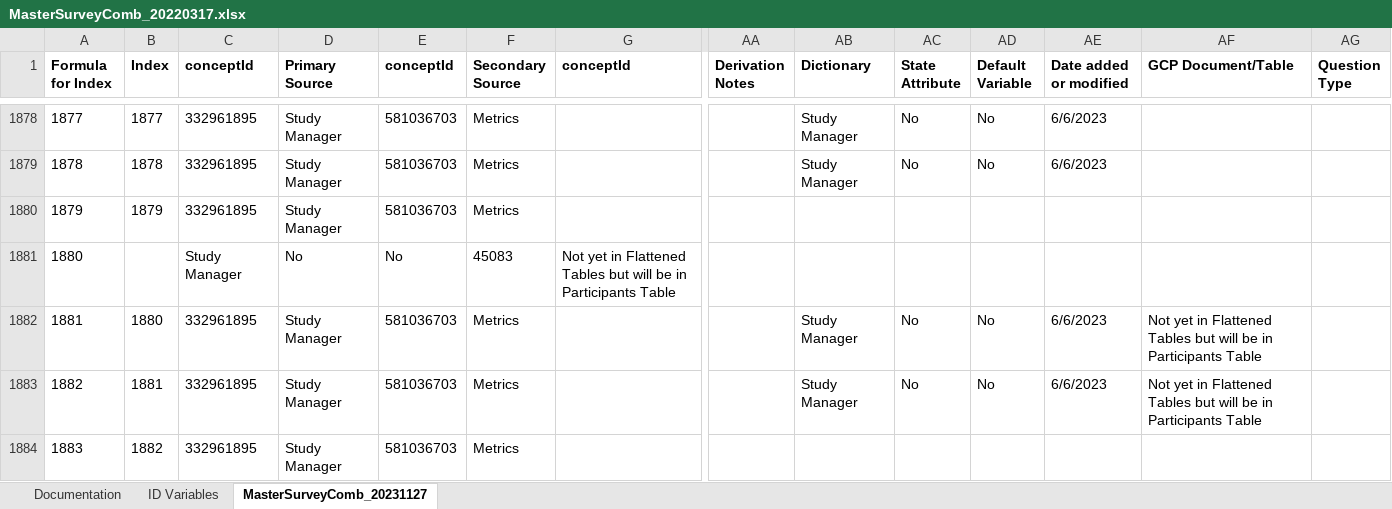
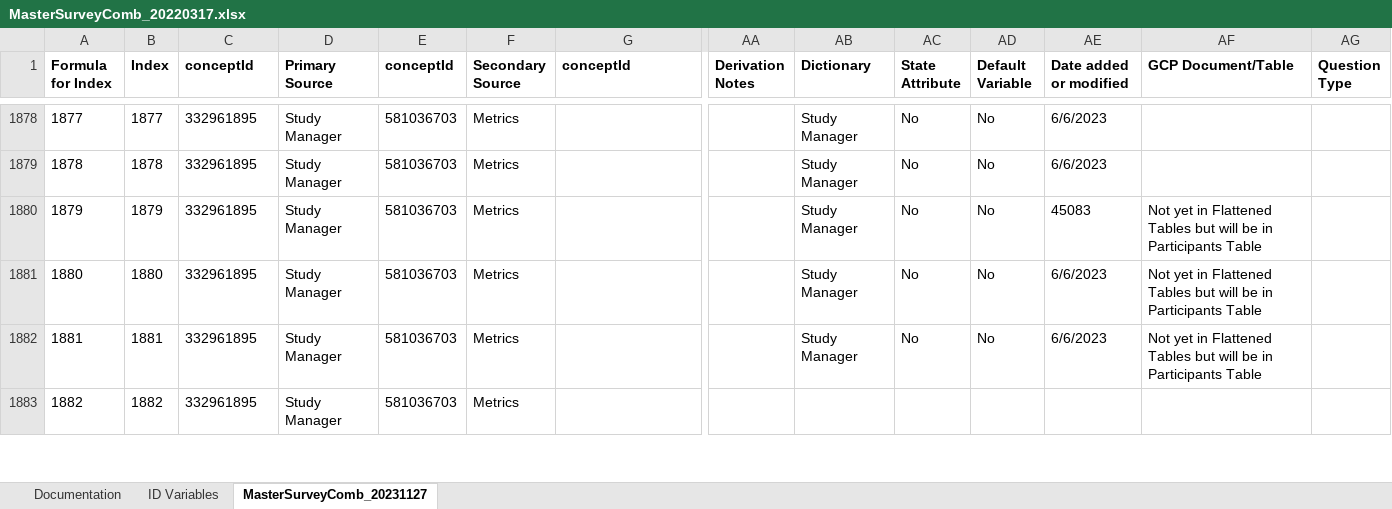
Before and after one commit to Analyticsphere/ConnectMasterAndSurveyCombinedDataDictionary, an Excel workbook: MasterSurveyComb_20220317.xlsx, sheet MasterSurveyComb_20231127, drawn as a sheet; only a part is shown, gaps mark what is left out; values as stored, in another font and other column widths than the file's, no borders; removed rows and columns are numbered as before the commit, all else as after; rows hold the shown columns only; the diff names each change by its address in the sheet, - before the commit and + after, or states it on an @@ line.

Commit message:
Add files via upload

```diff
--- a/MasterSurveyComb_20220317.xlsx (sheet MasterSurveyComb_20231127)
+++ b/MasterSurveyComb_20220317.xlsx (sheet MasterSurveyComb_20231127)
-AB1880 (Dictionary): (empty)
+AB1880 (Dictionary): Study Manager
-AC1880 (State Attribute): (empty)
+AC1880 (State Attribute): No
-AD1880 (Default Variable): (empty)
+AD1880 (Default Variable): No
-AE1880 (Date added or modified): (empty)
+AE1880 (Date added or modified): 45083
-AF1880 (GCP Document/Table): (empty)
+AF1880 (GCP Document/Table): Not yet in Flattened Tables but will be in Participants Table
-row 1881: 1880 |  | Study Manager | No | No | 45083 | Not yet in Flattened Tables but will be in Participants Table
@@ column A (Formula for Index) renumbered from row 1881 down @@
```
